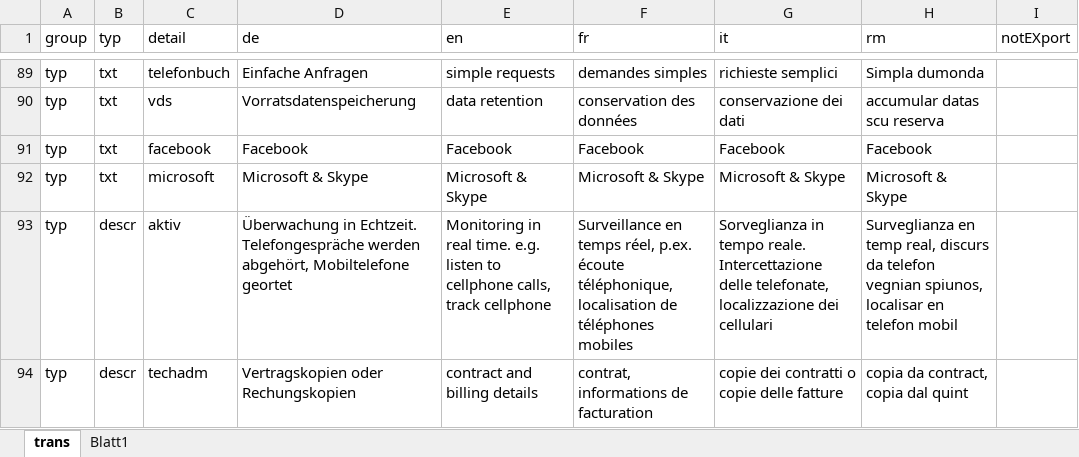
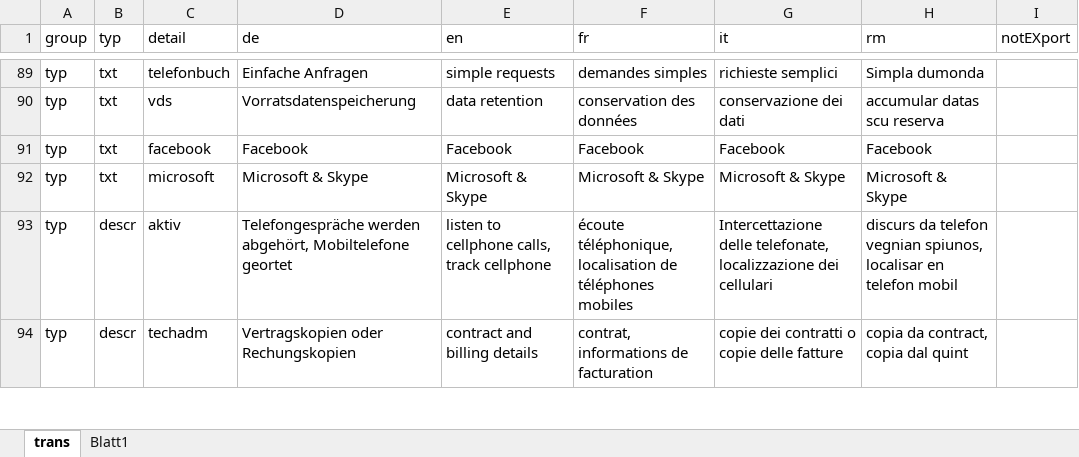
Before and after one commit to ideadapt/swiss-lawful-interception-visualization, an Excel workbook: _specs/slirv_translations.xlsx, sheet trans, drawn as a sheet; only a part is shown, gaps mark what is left out; values as stored, in another font and other column widths than the file's, no borders; table styles not drawn; the diff covers the shown part only; the diff names each change by its address in the sheet, - before the commit and + after, or states it on an @@ line.

```diff
--- a/_specs/slirv_translations.xlsx (sheet trans)
+++ b/_specs/slirv_translations.xlsx (sheet trans)
-D93 (de): Überwachung in Echtzeit. Telefongespräche werden…
+D93 (de): Telefongespräche werden…
-E93 (en): Monitoring in real time. e.g. listen to…
+E93 (en): listen to…
-F93 (fr): Surveillance en temps réel, p.ex. écoute téléphonique,…
+F93 (fr): écoute téléphonique,…
-G93 (it): Sorveglianza in tempo reale. Intercettazione delle…
+G93 (it): Intercettazione delle…
-H93 (rm): Surveglianza en temp real, discurs da…
+H93 (rm): discurs da…
```
Also changed, not shown: 16 edited cells elsewhere in this sheet, sheet Blatt1, hidden cells, 1 other file.
